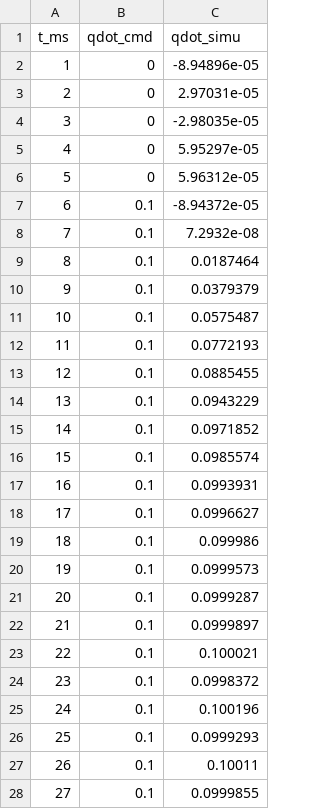
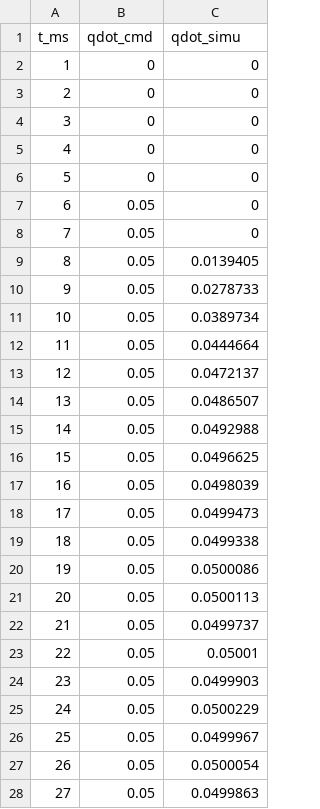
Before and after one commit to lucasmusumeci/Networked-Robotic-Arm-Control, a CSV file: identification/joint2_step.csv, drawn as a sheet; only a part is shown; the diff covers the shown part only.

```diff
--- a/identification/joint2_step.csv
+++ b/identification/joint2_step.csv
@@ -1,28 +1,28 @@
 t_ms,qdot_cmd,qdot_simu
-1,0,-8.94896e-05
-2,0,2.97031e-05
-3,0,-2.98035e-05
-4,0,5.95297e-05
-5,0,5.96312e-05
-6,0.1,-8.94372e-05
-7,0.1,7.2932e-08
-8,0.1,0.0187464
-9,0.1,0.0379379
-10,0.1,0.0575487
-11,0.1,0.0772193
-12,0.1,0.0885455
-13,0.1,0.0943229
-14,0.1,0.0971852
-15,0.1,0.0985574
-16,0.1,0.0993931
-17,0.1,0.0996627
-18,0.1,0.099986
-19,0.1,0.0999573
-20,0.1,0.0999287
-21,0.1,0.0999897
-22,0.1,0.100021
-23,0.1,0.0998372
-24,0.1,0.100196
-25,0.1,0.0999293
-26,0.1,0.10011
-27,0.1,0.0999855
+1,0,0
+2,0,0
+3,0,0
+4,0,0
+5,0,0
+6,0.05,0
+7,0.05,0
+8,0.05,0.0139405
+9,0.05,0.0278733
+10,0.05,0.0389734
+11,0.05,0.0444664
+12,0.05,0.0472137
+13,0.05,0.0486507
+14,0.05,0.0492988
+15,0.05,0.0496625
+16,0.05,0.0498039
+17,0.05,0.0499473
+18,0.05,0.0499338
+19,0.05,0.0500086
+20,0.05,0.0500113
+21,0.05,0.0499737
+22,0.05,0.05001
+23,0.05,0.0499903
+24,0.05,0.0500229
+25,0.05,0.0499967
+26,0.05,0.0500054
+27,0.05,0.0499863
```
Also changed, not shown: 36 edited cells elsewhere in this file, identification/joint1_step.csv, identification/joint3_step.csv, 21 other files.
